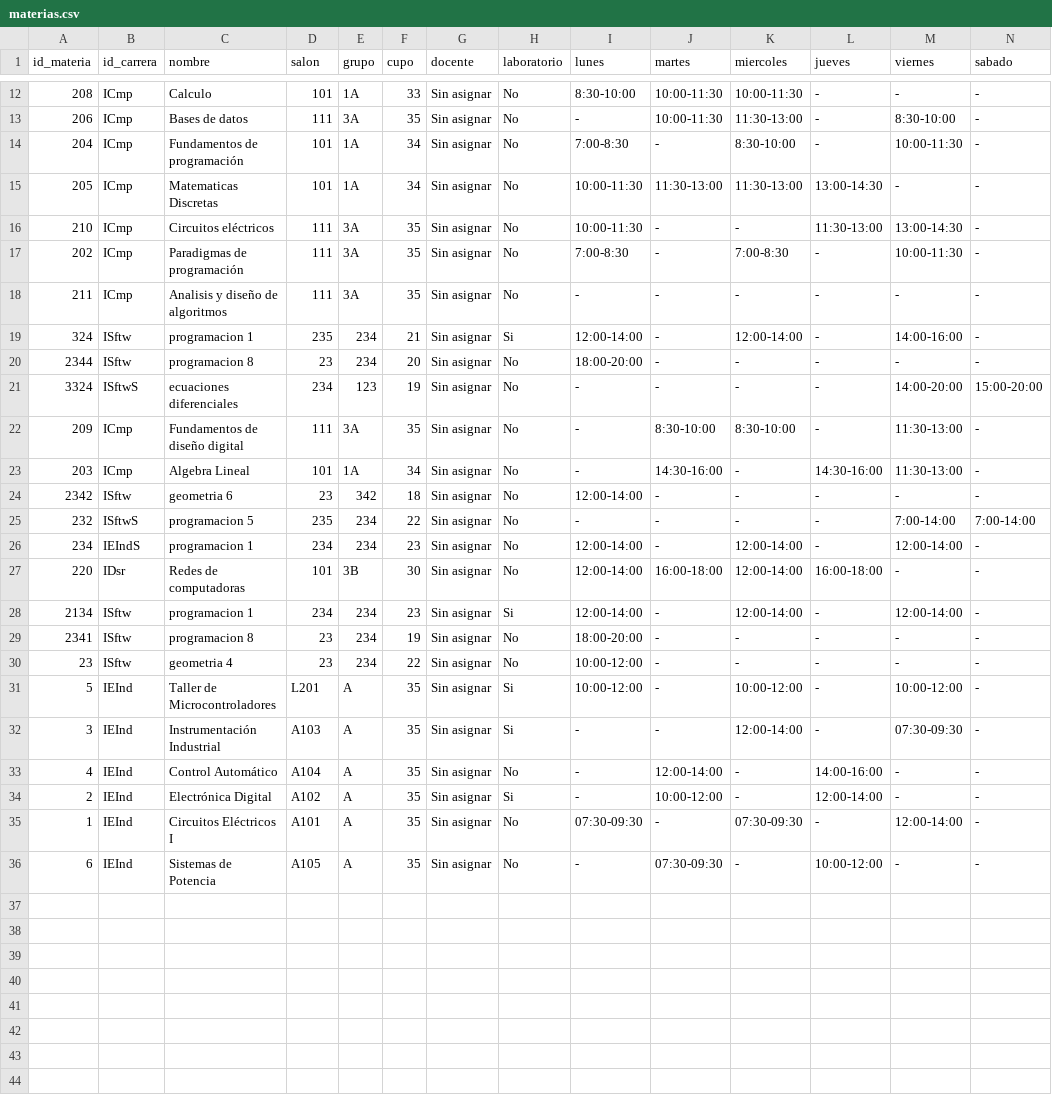
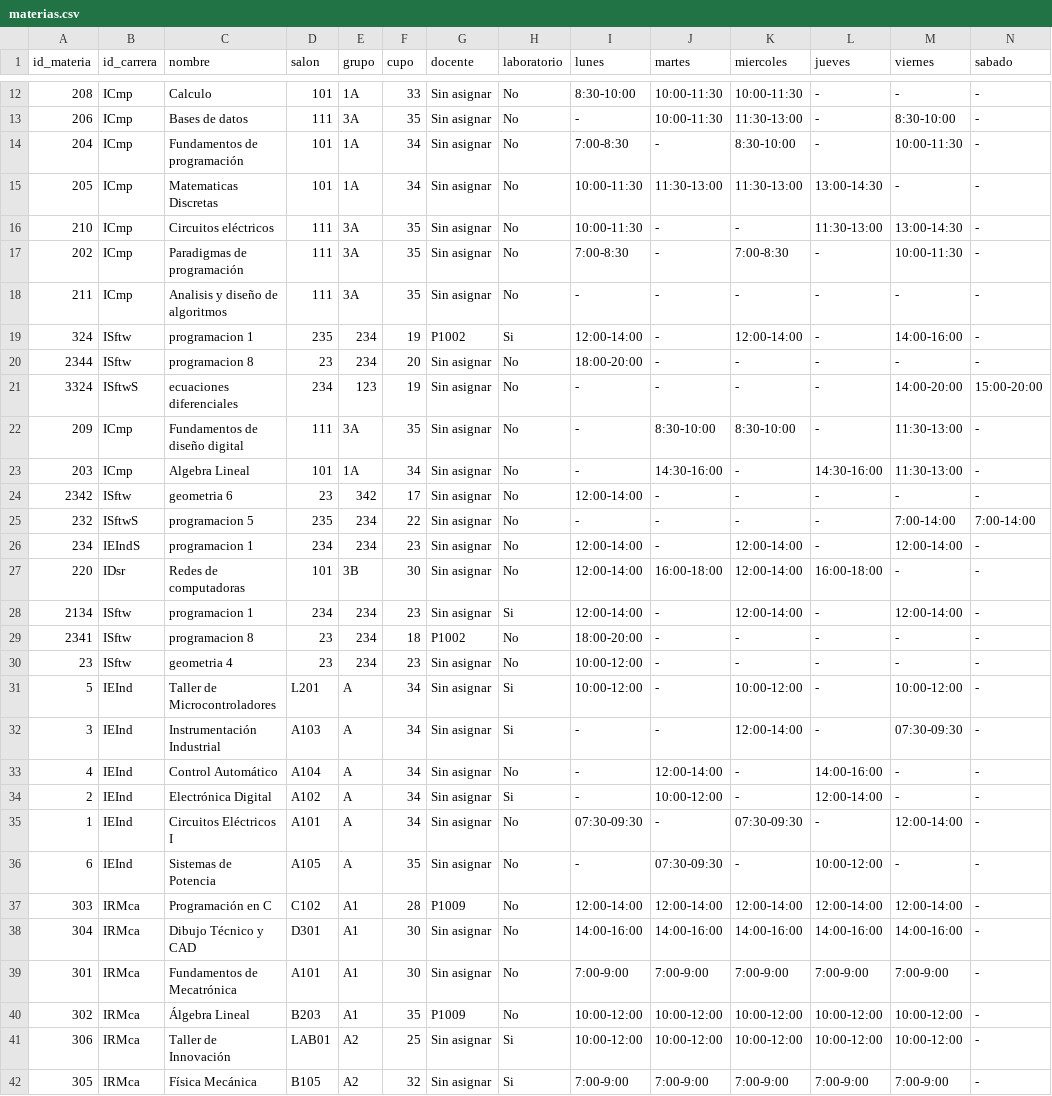
Before and after one commit to Stefano-Antonio/Proyecto_Ing_Electrica, a CSV file: node_backend/exports/2025-2/materias.csv, drawn as a sheet; only a part is shown, gaps mark what is left out; the diff covers the shown part only.

```diff
--- a/node_backend/exports/2025-2/materias.csv
+++ b/node_backend/exports/2025-2/materias.csv
@@ -18,3 +18,3 @@
 211,"ICmp","Analisis y diseño de algoritmos","111","3A",35,"Sin asignar","No","-","-","-","-","-","-"
-324,"ISftw","programacion 1","235","234",21,"Sin asignar","Si","12:00-14:00","-","12:00-14:00","-","14:00-16:00","-"
+324,"ISftw","programacion 1","235","234",19,"P1002","Si","12:00-14:00","-","12:00-14:00","-","14:00-16:00","-"
 2344,"ISftw","programacion 8","23","234",20,"Sin asignar","No","18:00-20:00","-","-","-","-","-"
@@ -23,3 +23,3 @@
 203,"ICmp","Algebra Lineal","101","1A",34,"Sin asignar","No","-","14:30-16:00","-","14:30-16:00","11:30-13:00","-"
-2342,"ISftw","geometria 6","23","342",18,"Sin asignar","No","12:00-14:00","-","-","-","-","-"
+2342,"ISftw","geometria 6","23","342",17,"Sin asignar","No","12:00-14:00","-","-","-","-","-"
 232,"ISftwS","programacion 5","235","234",22,"Sin asignar","No","-","-","-","-","7:00-14:00","7:00-14:00"
@@ -28,9 +28,15 @@
 2134,"ISftw","programacion 1","234","234",23,"Sin asignar","Si","12:00-14:00","-","12:00-14:00","-","12:00-14:00","-"
-2341,"ISftw","programacion 8","23","234",19,"Sin asignar","No","18:00-20:00","-","-","-","-","-"
-23,"ISftw","geometria 4","23","234",22,"Sin asignar","No","10:00-12:00","-","-","-","-","-"
-5,"IEInd","Taller de Microcontroladores","L201","A",35,"Sin asignar","Si","10:00-12:00","-","10:00-12:00","-","10:00-12:00","-"
-3,"IEInd","Instrumentación Industrial","A103","A",35,"Sin asignar","Si","-","-","12:00-14:00","-","07:30-09:30","-"
-4,"IEInd","Control Automático","A104","A",35,"Sin asignar","No","-","12:00-14:00","-","14:00-16:00","-","-"
-2,"IEInd","Electrónica Digital","A102","A",35,"Sin asignar","Si","-","10:00-12:00","-","12:00-14:00","-","-"
-1,"IEInd","Circuitos Eléctricos I","A101","A",35,"Sin asignar","No","07:30-09:30","-","07:30-09:30","-","12:00-14:00","-"
+2341,"ISftw","programacion 8","23","234",18,"P1002","No","18:00-20:00","-","-","-","-","-"
+23,"ISftw","geometria 4","23","234",23,"Sin asignar","No","10:00-12:00","-","-","-","-","-"
+5,"IEInd","Taller de Microcontroladores","L201","A",34,"Sin asignar","Si","10:00-12:00","-","10:00-12:00","-","10:00-12:00","-"
+3,"IEInd","Instrumentación Industrial","A103","A",34,"Sin asignar","Si","-","-","12:00-14:00","-","07:30-09:30","-"
+4,"IEInd","Control Automático","A104","A",34,"Sin asignar","No","-","12:00-14:00","-","14:00-16:00","-","-"
+2,"IEInd","Electrónica Digital","A102","A",34,"Sin asignar","Si","-","10:00-12:00","-","12:00-14:00","-","-"
+1,"IEInd","Circuitos Eléctricos I","A101","A",34,"Sin asignar","No","07:30-09:30","-","07:30-09:30","-","12:00-14:00","-"
 6,"IEInd","Sistemas de Potencia","A105","A",35,"Sin asignar","No","-","07:30-09:30","-","10:00-12:00","-","-"
+303,"IRMca","Programación en C","C102","A1",28,"P1009","No","12:00-14:00","12:00-14:00","12:00-14:00","12:00-14:00","12:00-14:00","-"
+304,"IRMca","Dibujo Técnico y CAD","D301","A1",30,"Sin asignar","No","14:00-16:00","14:00-16:00","14:00-16:00","14:00-16:00","14:00-16:00","-"
+301,"IRMca","Fundamentos de Mecatrónica","A101","A1",30,"Sin asignar","No","7:00-9:00","7:00-9:00","7:00-9:00","7:00-9:00","7:00-9:00","-"
+302,"IRMca","Álgebra Lineal","B203","A1",35,"P1009","No","10:00-12:00","10:00-12:00","10:00-12:00","10:00-12:00","10:00-12:00","-"
+306,"IRMca","Taller de Innovación","LAB01","A2",25,"Sin asignar","Si","10:00-12:00","10:00-12:00","10:00-12:00","10:00-12:00","10:00-12:00","-"
+305,"IRMca","Física Mecánica","B105","A2",32,"Sin asignar","Si","7:00-9:00","7:00-9:00","7:00-9:00","7:00-9:00","7:00-9:00","-"
```
Also changed, not shown: 3 edited cells elsewhere in this file, node_backend/exports/2025-2/alumnos.csv, node_backend/exports/2025-2/personal.csv, 38 other files.
